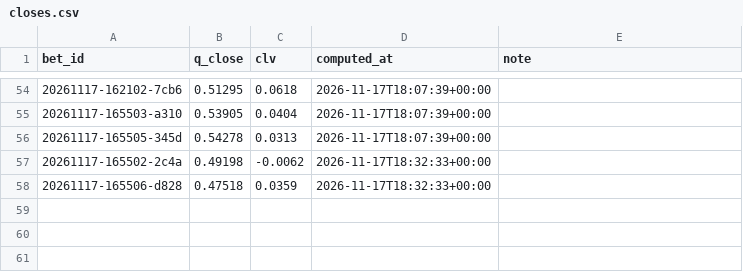
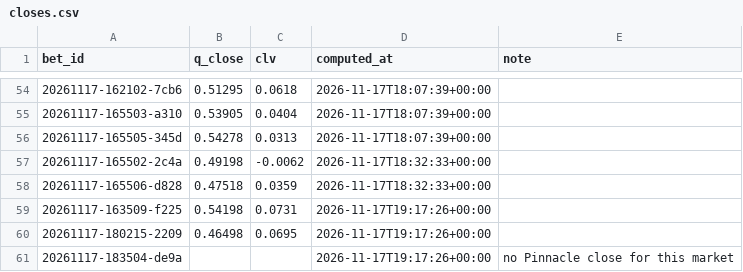
Before and after one commit to lukkeodds/livetest-log, a CSV file: data/closes.csv, drawn as a sheet; only a part is shown, gaps mark what is left out; the diff names each change by its address in the sheet, - before the commit and + after, or states it on an @@ line.

Commit message:
snapshot 20261117T191827Z: closes.csv

```diff
--- a/data/closes.csv
+++ b/data/closes.csv
+row 59: 20261117-163509-f225 | 0.54198 | 0.0731 | 2026-11-17T19:17:26+00:00
+row 60: 20261117-180215-2209 | 0.46498 | 0.0695 | 2026-11-17T19:17:26+00:00
+row 61: 20261117-183504-de9a |  |  | 2026-11-17T19:17:26+00:00 | no Pinnacle close for this market
```
Also changed, not shown: 2 other files.
